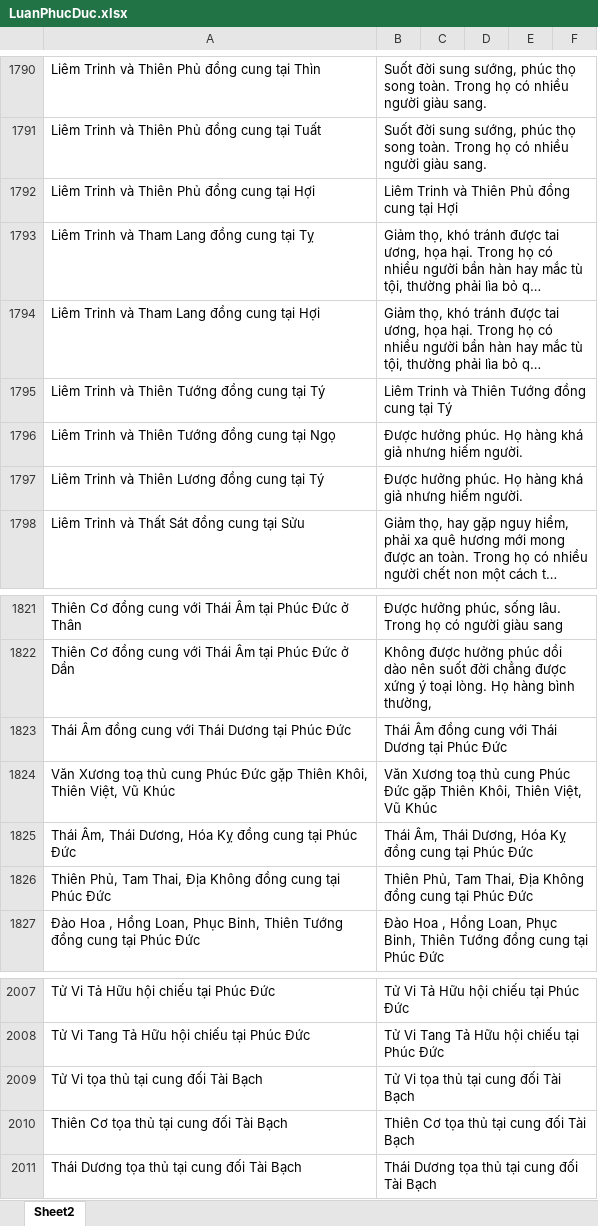
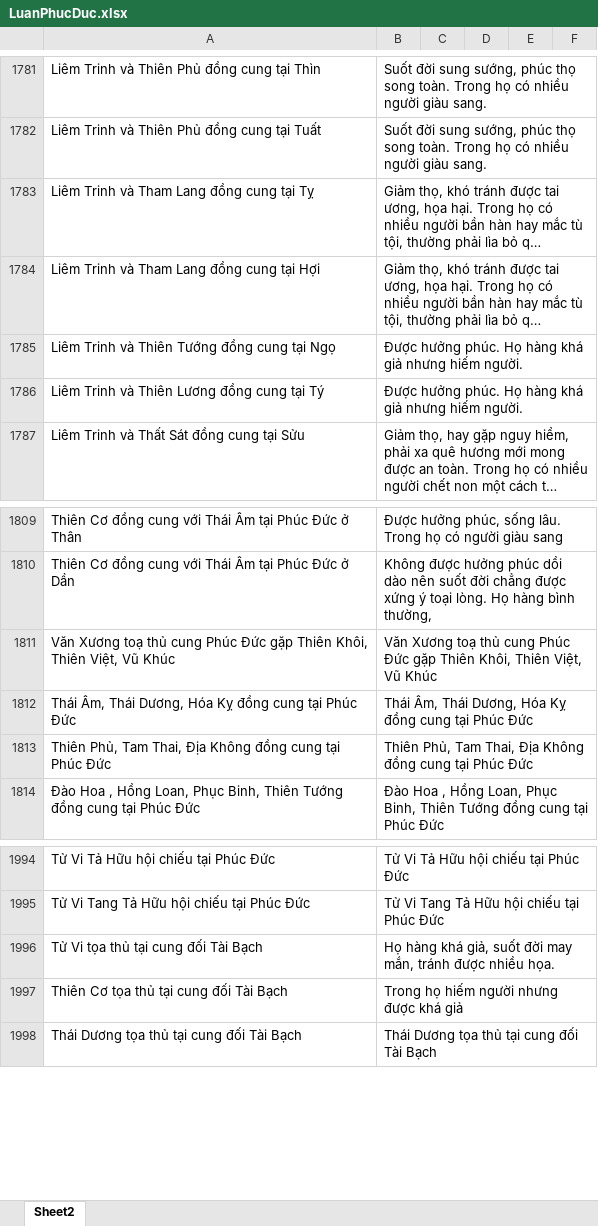
Before and after one commit to Donniehieu/LuanGiaiTuViBacPhai, an Excel workbook: LuanPhucDuc.xlsx, sheet Sheet2, drawn as a sheet; only a part is shown, gaps mark what is left out; long unchanged cells end in …; values as stored, in another font and other column widths than the file's, no borders; conditional formats not drawn; removed rows and columns are numbered as before the commit, all else as after; the diff covers the shown part only; the diff names each change by its address in the sheet, - before the commit and + after, or states it on an @@ line.

```diff
--- a/LuanPhucDuc.xlsx (sheet Sheet2)
+++ b/LuanPhucDuc.xlsx (sheet Sheet2)
-row 1792: Liêm Trinh và Thiên Phủ đồng cung tại Hợi | Liêm Trinh và Thiên Phủ đồng cung tại Hợi
-row 1795: Liêm Trinh và Thiên Tướng đồng cung tại Tý | Liêm Trinh và Thiên Tướng đồng cung tại Tý
-row 1823: Thái Âm đồng cung với Thái Dương tại Phúc Đức | Thái Âm đồng cung với Thái Dương tại Phúc Đức
-B1996: Tử Vi tọa thủ tại cung đối Tài Bạch
+B1996: Họ hàng khá giả, suốt đời may mắn, tránh được nhiều họa.
-B1997: Thiên Cơ tọa thủ tại cung đối Tài Bạch
+B1997: Trong họ hiếm người nhưng được khá giả
```
Also changed, not shown: 15 removed rows elsewhere in this sheet.
